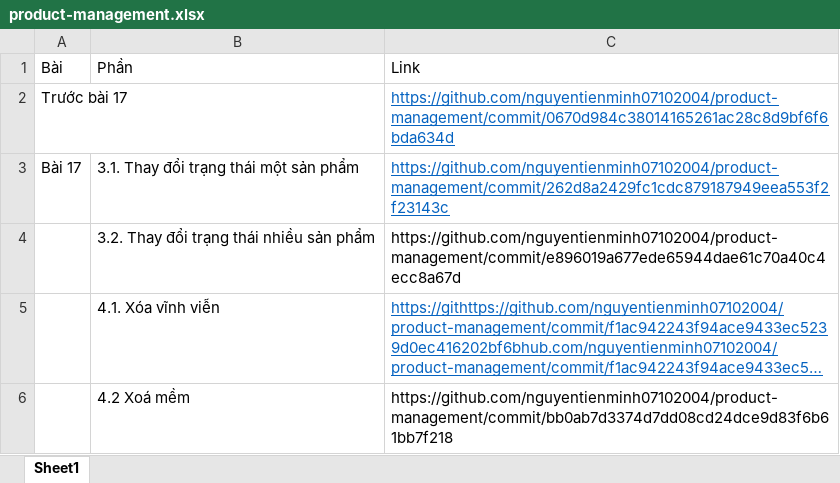
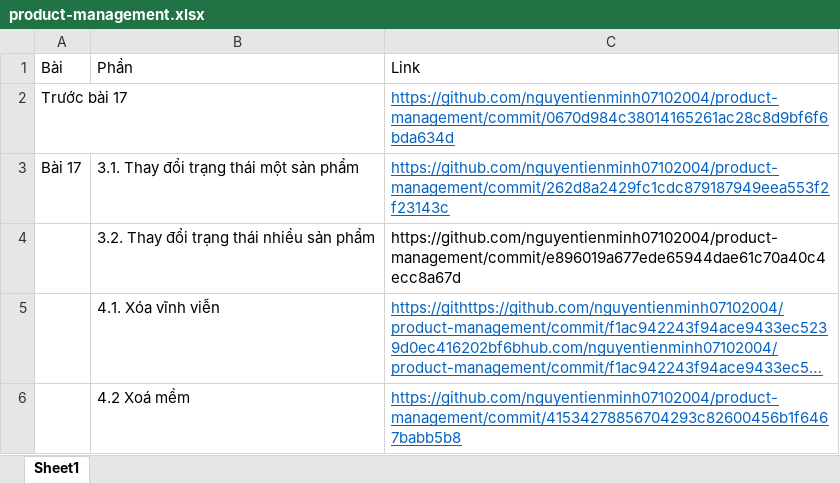
Before and after one commit to nguyentienminh07102004/product-management, an Excel workbook: product-management.xlsx, sheet Sheet1, drawn as a sheet; long unchanged cells end in …; values as stored, in another font and other column widths than the file's, no borders; the diff names each change by its address in the sheet, - before the commit and + after, or states it on an @@ line.

```diff
--- a/product-management.xlsx (sheet Sheet1)
+++ b/product-management.xlsx (sheet Sheet1)
-C6: https://github.com/nguyentienminh07102004/product-management/commit/bb0ab7d3374d7dd08cd24dce9d83f6b61bb7f218
+C6: https://github.com/nguyentienminh07102004/product-management/commit/41534278856704293c82600456b1f6467babb5b8
@@ C6 underline: off → on, text colour: black → #0563C1 @@
```
Also changed, not shown: 3 other files.
